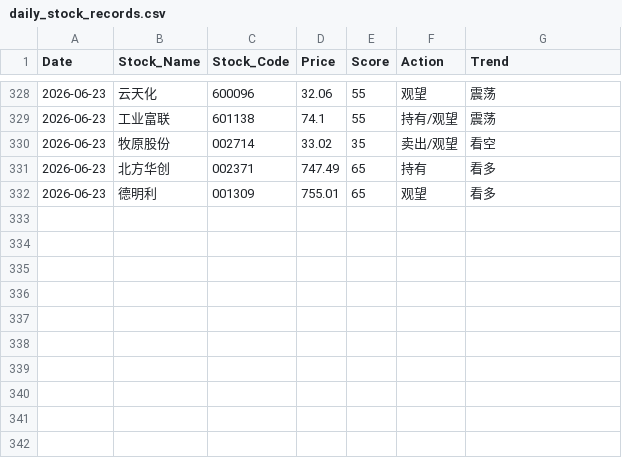
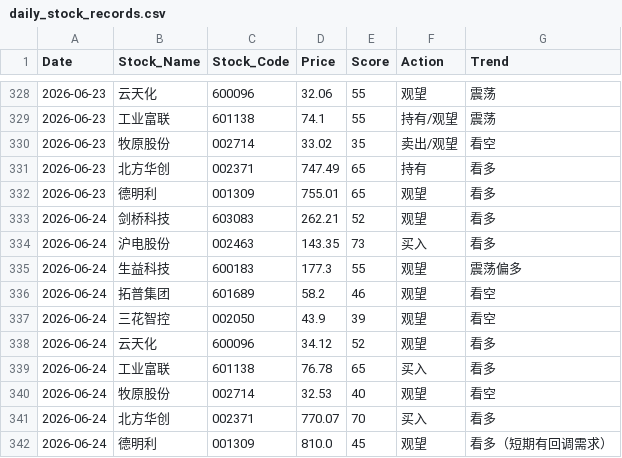
Before and after one commit to shawnZheng3927/daily_stock_analysis, a CSV file: daily_stock_records.csv, drawn as a sheet; only a part is shown, gaps mark what is left out.

```diff
--- a/daily_stock_records.csv
+++ b/daily_stock_records.csv
@@ -332 +332,11 @@ Date,Stock_Name,Stock_Code,Price,Score,Action,Trend
 2026-06-23,德明利,001309,755.01,65,观望,看多
+2026-06-24,剑桥科技,603083,262.21,52,观望,看多
+2026-06-24,沪电股份,002463,143.35,73,买入,看多
+2026-06-24,生益科技,600183,177.3,55,观望,震荡偏多
+2026-06-24,拓普集团,601689,58.2,46,观望,看空
+2026-06-24,三花智控,002050,43.9,39,观望,看空
+2026-06-24,云天化,600096,34.12,52,观望,看多
+2026-06-24,工业富联,601138,76.78,65,买入,看多
+2026-06-24,牧原股份,002714,32.53,40,观望,看空
+2026-06-24,北方华创,002371,770.07,70,买入,看多
+2026-06-24,德明利,001309,810.0,45,观望,看多（短期有回调需求）
```
